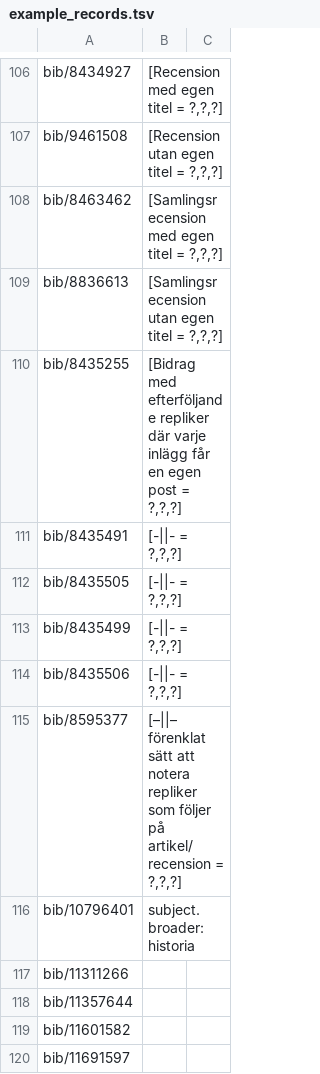
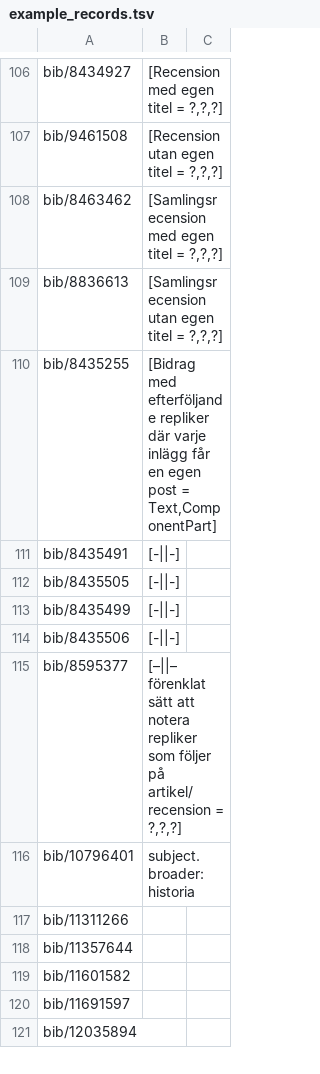
Before and after one commit to libris/librisxl, a TSV file: scripts/example_records.tsv, drawn as a sheet; only a part is shown, gaps mark what is left out; the shorter side is filled out with more unchanged rows.

Commit message:
Add type note for canonical examples of parts

```diff
--- a/scripts/example_records.tsv
+++ b/scripts/example_records.tsv
@@ -109,7 +109,7 @@ bib/8463462	[Samlingsrecension med egen titel = ?,?,?]
 bib/8836613	[Samlingsrecension utan egen titel = ?,?,?]
-bib/8435255	[Bidrag med efterföljande repliker där varje inlägg får en egen post = ?,?,?]
-bib/8435491	[-||- = ?,?,?]
-bib/8435505	[-||- = ?,?,?]
-bib/8435499	[-||- = ?,?,?]
-bib/8435506	[-||- = ?,?,?]
+bib/8435255	[Bidrag med efterföljande repliker där varje inlägg får en egen post = Text,ComponentPart]
+bib/8435491	[-||-]
+bib/8435505	[-||-]
+bib/8435499	[-||-]
+bib/8435506	[-||-]
 bib/8595377	[–||– förenklat sätt att notera repliker som följer på artikel/recension = ?,?,?]
```
